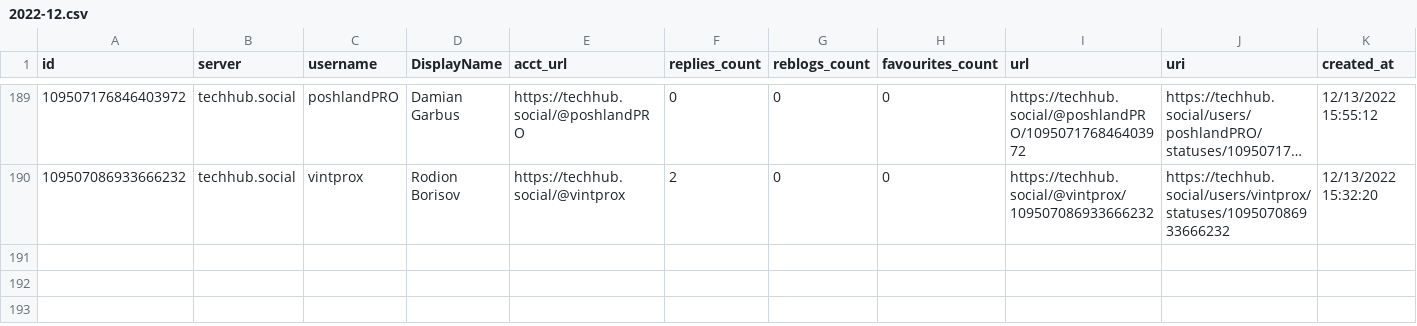
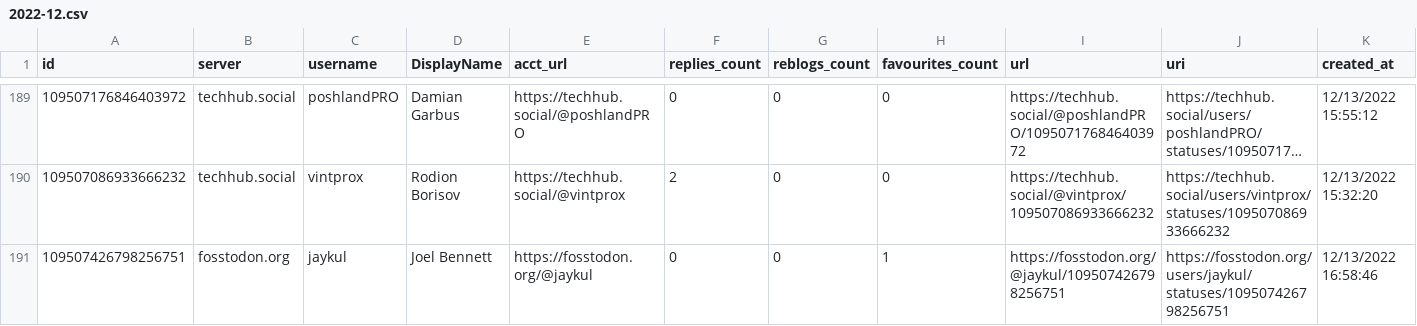
Before and after one commit to mdowst/PowerShell-Mastodon-Report, a CSV file: Data/2022-12.csv, drawn as a sheet; only a part is shown, gaps mark what is left out; long unchanged cells end in ….

```diff
--- a/Data/2022-12.csv
+++ b/Data/2022-12.csv
@@ -190 +190,2 @@
 "109507086933666232","techhub.social","vintprox","Rodion Borisov","https://techhub.social/@vintprox","2","0","0","https://techhub.social/@vintprox/109507086933666232","https://techhub.social/users/vintprox/statuses/109507086933666232","12/13/2022 15:32:20"
+"109507426798256751","fosstodon.org","jaykul","Joel Bennett","https://fosstodon.org/@jaykul","0","0","1","https://fosstodon.org/@jaykul/109507426798256751","https://fosstodon.org/users/jaykul/statuses/109507426798256751","12/13/2022 16:58:46"
```
Also changed, not shown: 5 other files.
